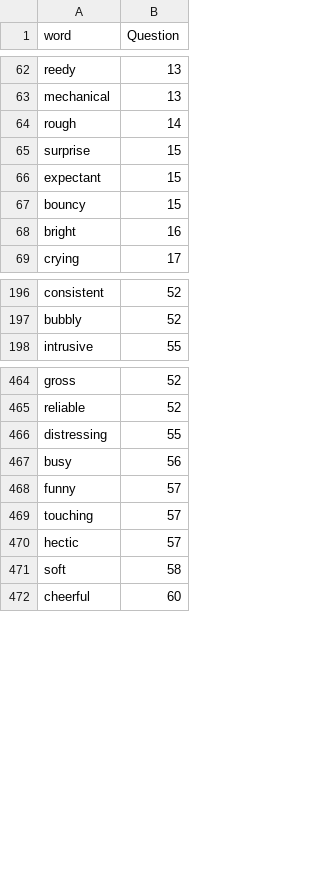
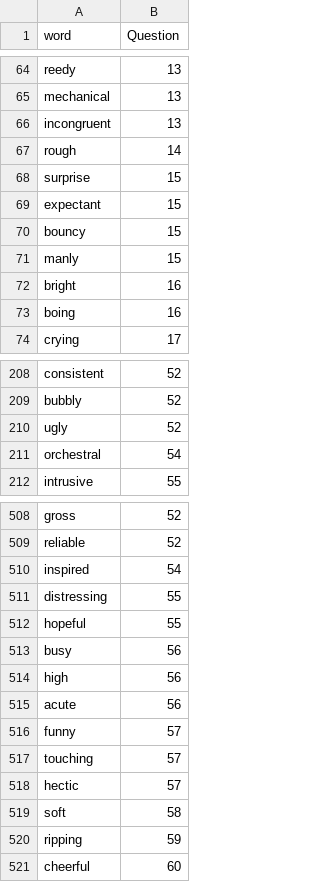
Before and after one commit to jkranabetter/Acoustic-Descriptors, a TSV file: outputfiles/tags_questions.tsv, drawn as a sheet; only a part is shown, gaps mark what is left out; the diff covers the shown part only.

```diff
--- a/outputfiles/tags_questions.tsv
+++ b/outputfiles/tags_questions.tsv
@@ -63,2 +65,3 @@ reedy	13
 mechanical	13
+incongruent	13
 rough	14
@@ -67,3 +70,5 @@ expectant	15
 bouncy	15
+manly	15
 bright	16
+boing	16
 crying	17
@@ -197,2 +209,4 @@ consistent	52
 bubbly	52
+ugly	52
+orchestral	54
 intrusive	55
@@ -465,4 +509,8 @@ gross	52
 reliable	52
+inspired	54
 distressing	55
+hopeful	55
 busy	56
+high	56
+acute	56
 funny	57
@@ -471,2 +519,3 @@ hectic	57
 soft	58
+ripping	59
 cheerful	60
```
Also changed, not shown: 60 added rows, 4 removed rows and 1 edited cell elsewhere in this file, outputfiles/tags_all.tsv, outputfiles/tags_survey.tsv, 2 other files.
